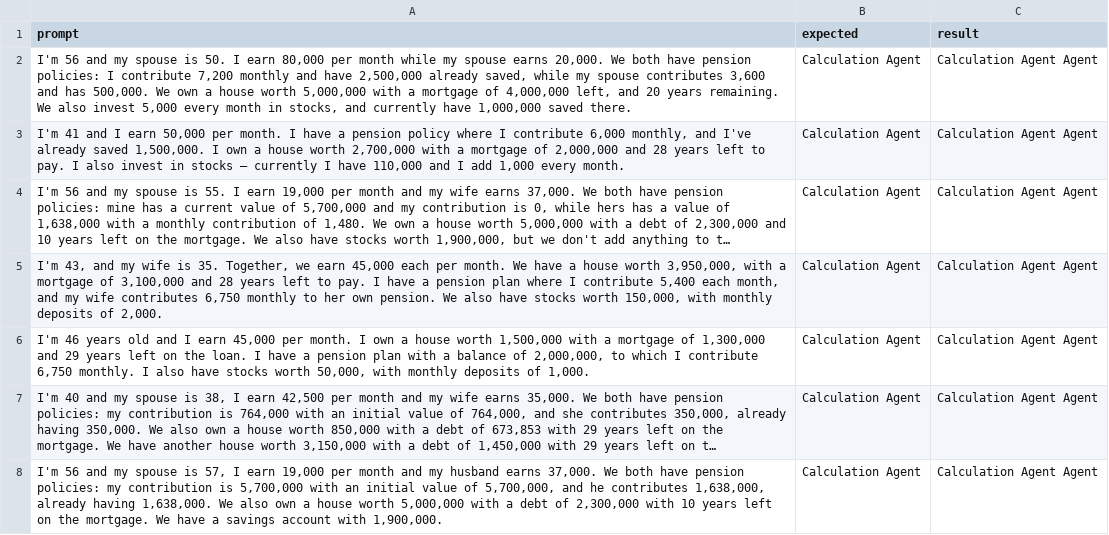
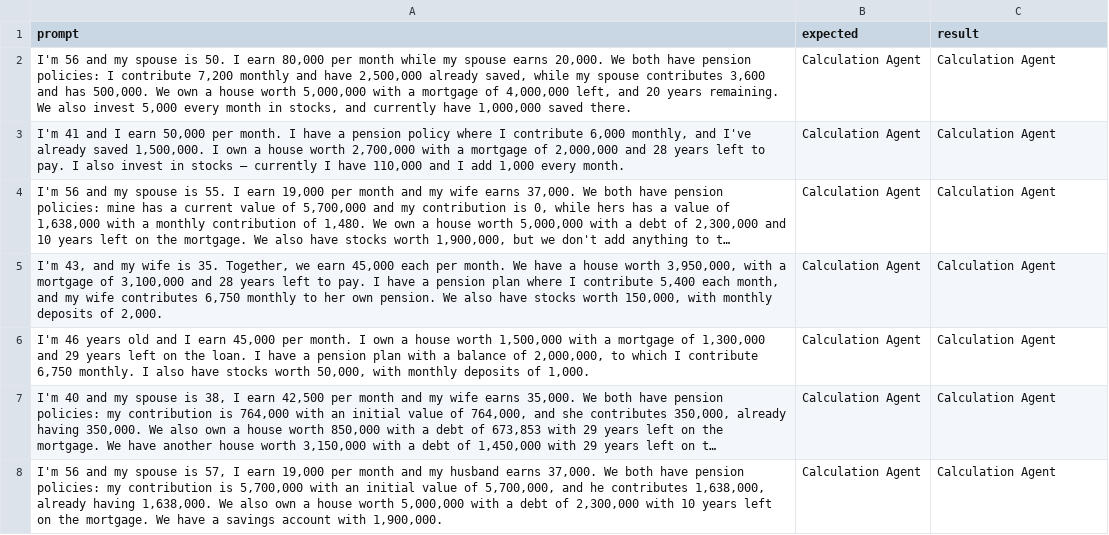
Before and after one commit to ivanarena/dreamplan-ai-financial-advisor, a CSV file: data/dispatching.csv, drawn as a sheet; long unchanged cells end in …; the diff names each change by its address in the sheet, - before the commit and + after, or states it on an @@ line.

```diff
--- a/data/dispatching.csv
+++ b/data/dispatching.csv
-C2:C8 (result): Calculation Agent Agent
+C2:C8 (result): Calculation Agent
```
Also changed, not shown: 13 other files.
